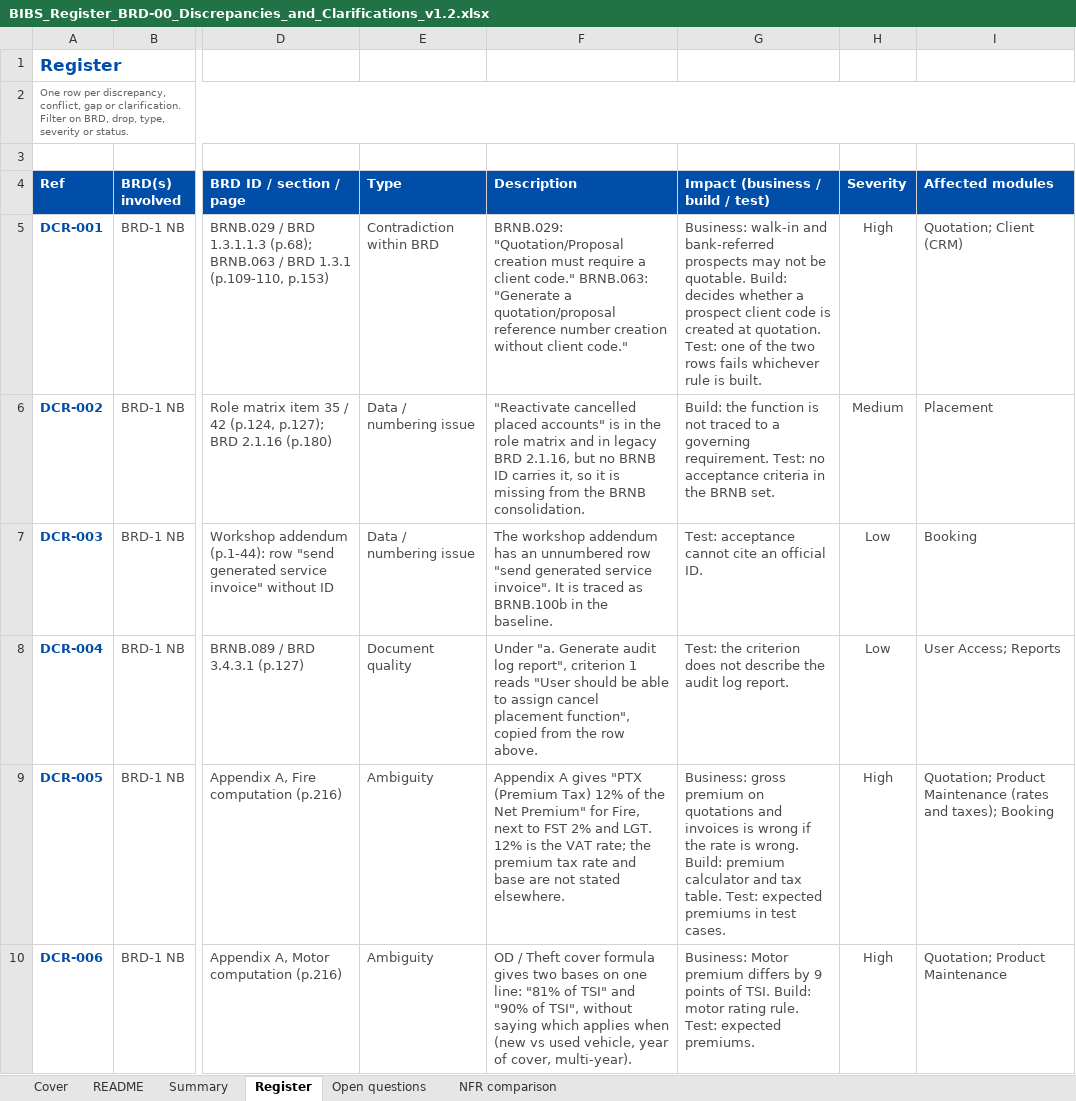
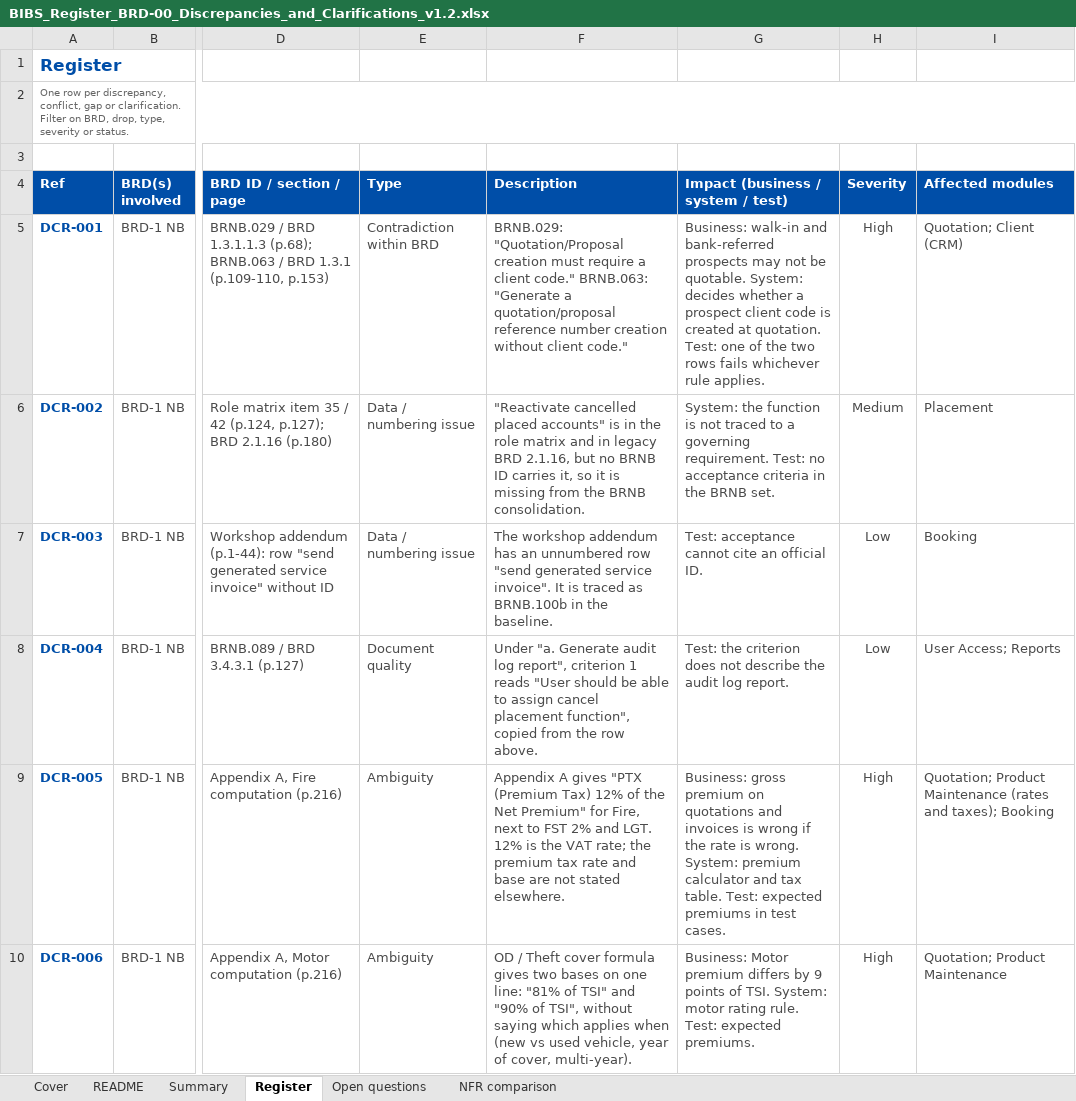
Before and after one commit to IortaTexhNXT-DEV/FinVerse, an Excel workbook: docs/deliverables/out/Programme/Registers/BIBS_Register_BRD-00_Discrepancies_and_Clarifications_v1.2.xlsx, sheet Register, drawn as a sheet; only a part is shown, gaps mark what is left out; values as stored, in another font and other column widths than the file's, no borders; conditional formats not drawn; the diff covers the shown part only; the diff names each change by its address in the sheet, - before the commit and + after, or states it on an @@ line.

Commit message:
Discrepancy register: client wording for build impact, sources and questions; rebuilt workbook

```diff
--- a/docs/deliverables/out/Programme/Registers/BIBS_Register_BRD-00_Discrepancies_and_Clarifications_v1.2.xlsx (sheet Register)
+++ b/docs/deliverables/out/Programme/Registers/BIBS_Register_BRD-00_Discrepancies_and_Clarifications_v1.2.xlsx (sheet Register)
-G4: Impact (business / build / test)
+G4: Impact (business / system / test)
-G5: …be quotable. Build: decides whether a prospect client code is created at quotation. Test: one of the two rows fails whichever rule is built.
+G5: …be quotable. System: decides whether a prospect client code is created at quotation. Test: one of the two rows fails whichever rule applies.
-G6: Build: the function…
+G6: System: the function…
-G9: …is wrong. Build: premium calculator…
+G9: …is wrong. System: premium calculator…
-G10: …of TSI. Build: motor rating…
+G10: …of TSI. System: motor rating…
```
Also changed, not shown: 211 edited cells elsewhere in this sheet, sheet README, sheet Open questions, sheet Summary, sheet Cover, 2 other files.
